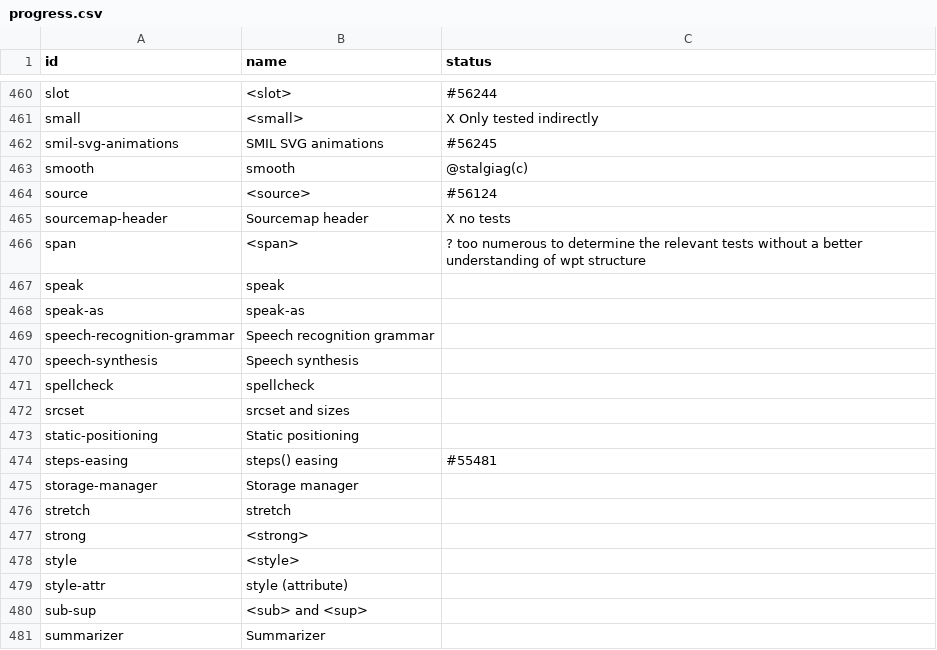
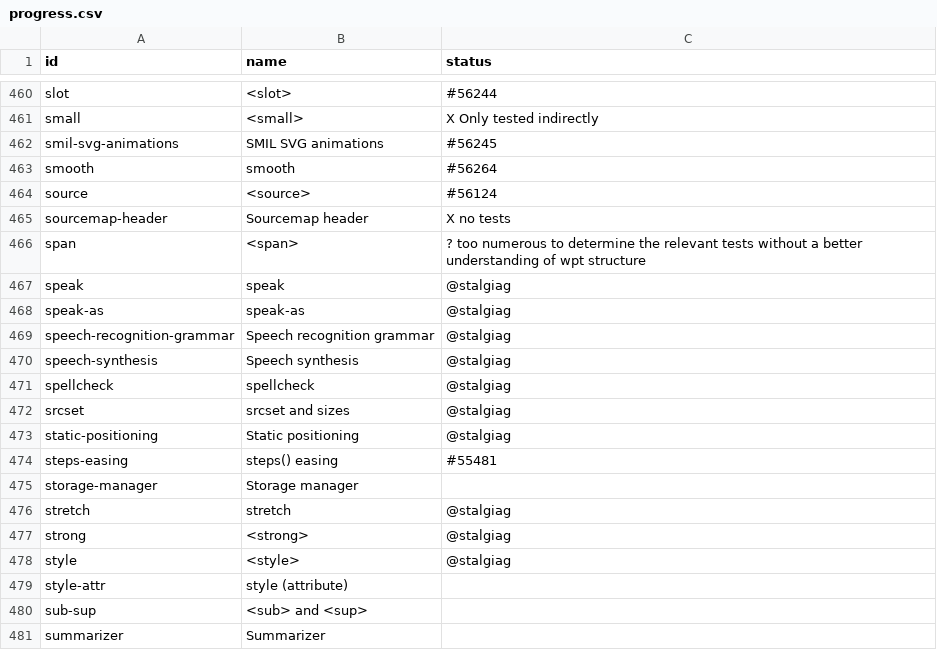
Before and after one commit to bocoup/wpt-classification-tools, a CSV file: progress.csv, drawn as a sheet; only a part is shown, gaps mark what is left out.

Commit message:
Update progress.csv

```diff
--- a/progress.csv
+++ b/progress.csv
@@ -462,3 +462,3 @@ small,<small>,X Only tested indirectly
 smil-svg-animations,SMIL SVG animations,#56245
-smooth,smooth,@stalgiag(c)
+smooth,smooth,#56264
 source,<source>,#56124
@@ -466,14 +466,14 @@ sourcemap-header,Sourcemap header,X no tests
 span,<span>,? too numerous to determine the relevant tests without a better understanding of wpt structure
-speak,speak,
-speak-as,speak-as,
-speech-recognition-grammar,Speech recognition grammar,
-speech-synthesis,Speech synthesis,
-spellcheck,spellcheck,
-srcset,srcset and sizes,
-static-positioning,Static positioning,
+speak,speak,@stalgiag
+speak-as,speak-as,@stalgiag
+speech-recognition-grammar,Speech recognition grammar,@stalgiag
+speech-synthesis,Speech synthesis,@stalgiag
+spellcheck,spellcheck,@stalgiag
+srcset,srcset and sizes,@stalgiag
+static-positioning,Static positioning,@stalgiag
 steps-easing,steps() easing,#55481
 storage-manager,Storage manager,
-stretch,stretch,
-strong,<strong>,
-style,<style>,
+stretch,stretch,@stalgiag
+strong,<strong>,@stalgiag
+style,<style>,@stalgiag
 style-attr,style (attribute),
```
